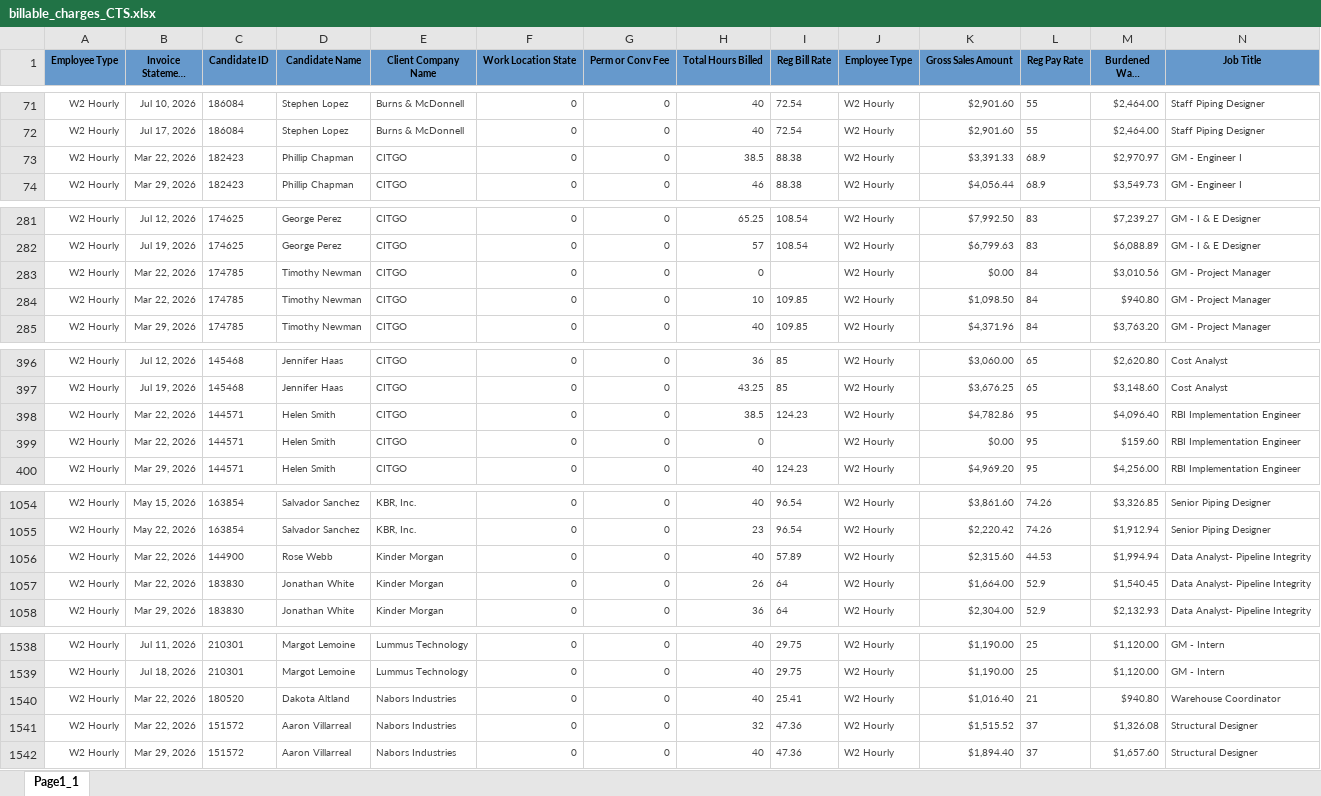
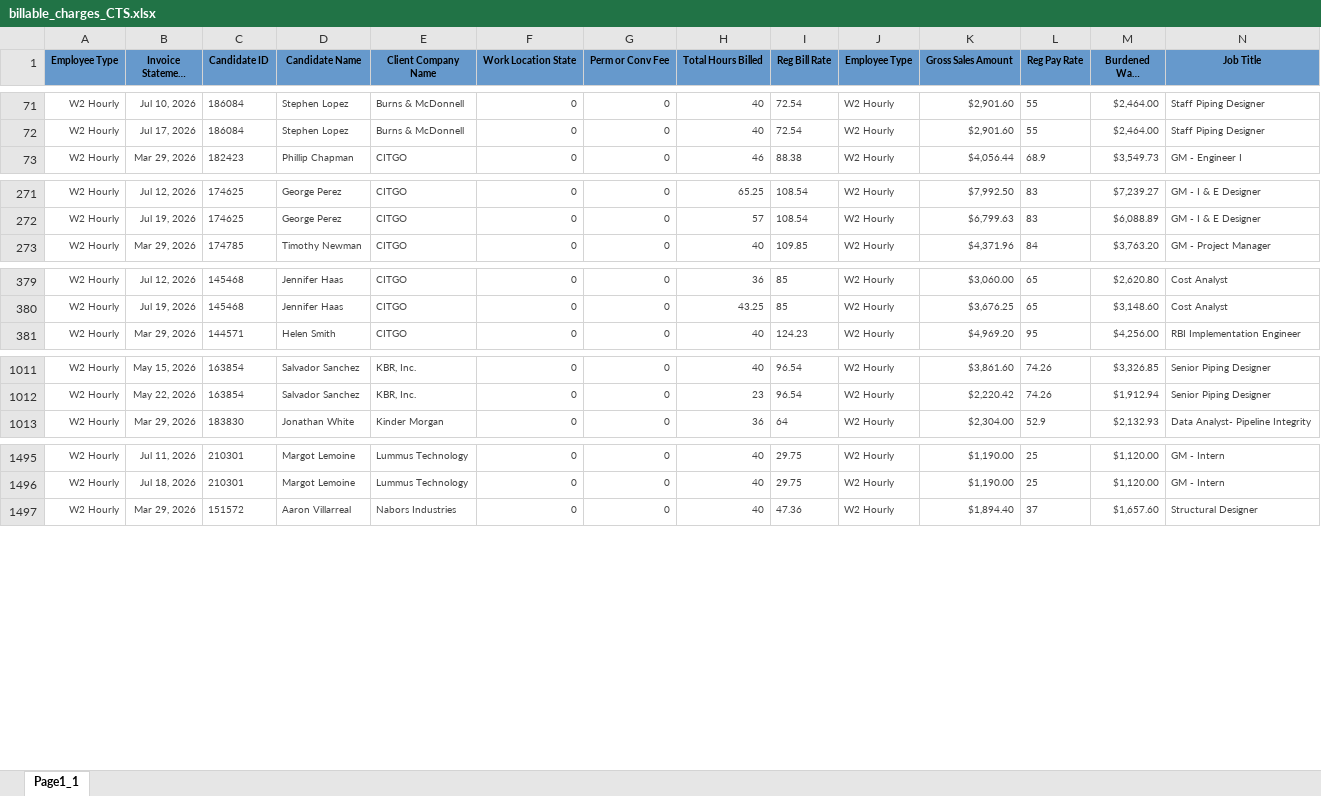
Before and after one commit to Pwilson37OTS/oaktree-invoice-reconciler, an Excel workbook: data/billable_charges_CTS.xlsx, sheet Page1_1, drawn as a sheet; only a part is shown, gaps mark what is left out; long unchanged cells end in …; values as stored, in another font and other column widths than the file's, no borders; removed rows and columns are numbered as before the commit, all else as after; rows hold the shown columns only; the diff covers the shown part only; the diff names each change by its address in the sheet, - before the commit and + after, or states it on an @@ line.

```diff
--- a/data/billable_charges_CTS.xlsx (sheet Page1_1)
+++ b/data/billable_charges_CTS.xlsx (sheet Page1_1)
-row 73: W2 Hourly | Mar 22, 2026 | 182423 | Phillip Chapman | CITGO | 0 | 0 | 38.5 | 88.38 | W2 Hourly | $3,391.33 | 68.9 | $2,970.97 | GM - Engineer I
-row 283: W2 Hourly | Mar 22, 2026 | 174785 | Timothy Newman | CITGO | 0 | 0 | 0 |  | W2 Hourly | $0.00 | 84 | $3,010.56 | GM - Project Manager
-row 284: W2 Hourly | Mar 22, 2026 | 174785 | Timothy Newman | CITGO | 0 | 0 | 10 | 109.85 | W2 Hourly | $1,098.50 | 84 | $940.80 | GM - Project Manager
-row 398: W2 Hourly | Mar 22, 2026 | 144571 | Helen Smith | CITGO | 0 | 0 | 38.5 | 124.23 | W2 Hourly | $4,782.86 | 95 | $4,096.40 | RBI Implementation Engineer
-row 399: W2 Hourly | Mar 22, 2026 | 144571 | Helen Smith | CITGO | 0 | 0 | 0 |  | W2 Hourly | $0.00 | 95 | $159.60 | RBI Implementation Engineer
-row 1056: W2 Hourly | Mar 22, 2026 | 144900 | Rose Webb | Kinder Morgan | 0 | 0 | 40 | 57.89 | W2 Hourly | $2,315.60 | 44.53 | $1,994.94 | Data Analyst- Pipeline Integrity
-row 1057: W2 Hourly | Mar 22, 2026 | 183830 | Jonathan White | Kinder Morgan | 0 | 0 | 26 | 64 | W2 Hourly | $1,664.00 | 52.9 | $1,540.45 | Data Analyst- Pipeline Integrity
-row 1540: W2 Hourly | Mar 22, 2026 | 180520 | Dakota Altland | Nabors Industries | 0 | 0 | 40 | 25.41 | W2 Hourly | $1,016.40 | 21 | $940.80 | Warehouse Coordinator
-row 1541: W2 Hourly | Mar 22, 2026 | 151572 | Aaron Villarreal | Nabors Industries | 0 | 0 | 32 | 47.36 | W2 Hourly | $1,515.52 | 37 | $1,326.08 | Structural Designer
```
Also changed, not shown: 3 added rows, 48 removed rows and 48 edited cells elsewhere in this sheet, data/audit_rev_cts.xlsx, data/audit_rev_ots.xlsx, 1 other file.
